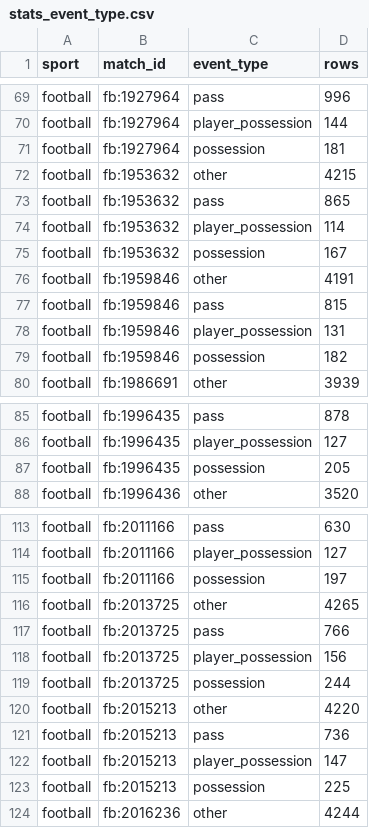
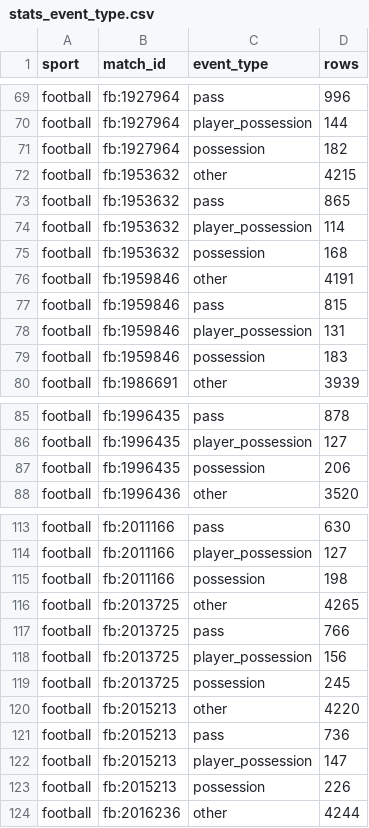
Before and after one commit to javiersr1996/tracklab, a CSV file: pipeline/reports/stats_event_type.csv, drawn as a sheet; only a part is shown, gaps mark what is left out; the diff covers the shown part only.

```diff
--- a/pipeline/reports/stats_event_type.csv
+++ b/pipeline/reports/stats_event_type.csv
@@ -70,3 +70,3 @@ football,fb:1927964,pass,996
 football,fb:1927964,player_possession,144
-football,fb:1927964,possession,181
+football,fb:1927964,possession,182
 football,fb:1953632,other,4215
@@ -74,3 +74,3 @@ football,fb:1953632,pass,865
 football,fb:1953632,player_possession,114
-football,fb:1953632,possession,167
+football,fb:1953632,possession,168
 football,fb:1959846,other,4191
@@ -78,3 +78,3 @@ football,fb:1959846,pass,815
 football,fb:1959846,player_possession,131
-football,fb:1959846,possession,182
+football,fb:1959846,possession,183
 football,fb:1986691,other,3939
@@ -86,3 +86,3 @@ football,fb:1996435,pass,878
 football,fb:1996435,player_possession,127
-football,fb:1996435,possession,205
+football,fb:1996435,possession,206
 football,fb:1996436,other,3520
@@ -114,3 +114,3 @@ football,fb:2011166,pass,630
 football,fb:2011166,player_possession,127
-football,fb:2011166,possession,197
+football,fb:2011166,possession,198
 football,fb:2013725,other,4265
@@ -118,3 +118,3 @@ football,fb:2013725,pass,766
 football,fb:2013725,player_possession,156
-football,fb:2013725,possession,244
+football,fb:2013725,possession,245
 football,fb:2015213,other,4220
@@ -122,3 +122,3 @@ football,fb:2015213,pass,736
 football,fb:2015213,player_possession,147
-football,fb:2015213,possession,225
+football,fb:2015213,possession,226
 football,fb:2016236,other,4244
```
Also changed, not shown: 4 edited cells elsewhere in this file, pipeline/reports/stats_silver.csv, 11 other files.
